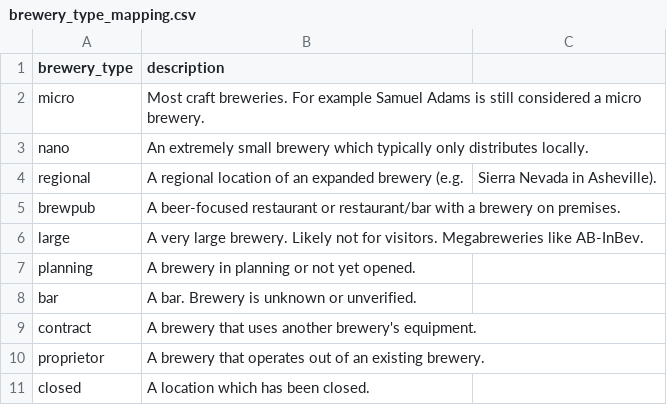
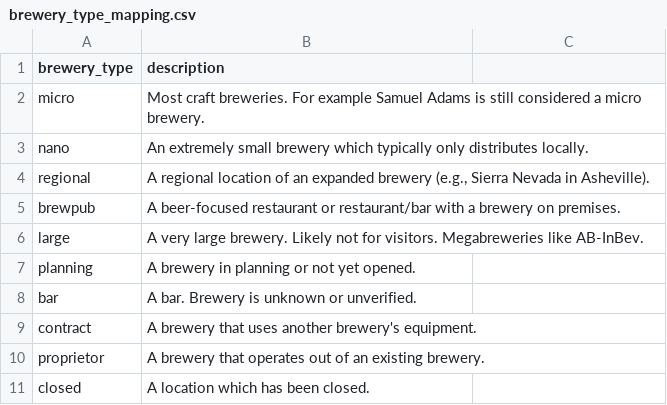
Before and after one commit to gustavolatorre/data_lake, a CSV file: dbt_project/seeds/brewery_type_mapping.csv, drawn as a sheet; the diff names each change by its address in the sheet, - before the commit and + after, or states it on an @@ line.

Commit message:
fix(dbt): wrap description strings containing commas in double quotes in seed file

```diff
--- a/dbt_project/seeds/brewery_type_mapping.csv
+++ b/dbt_project/seeds/brewery_type_mapping.csv
-B4 (description): …expanded brewery (e.g.
+B4 (description): …expanded brewery (e.g., Sierra Nevada in Asheville).
-C4: Sierra Nevada in Asheville).
+C4: (empty)
```
